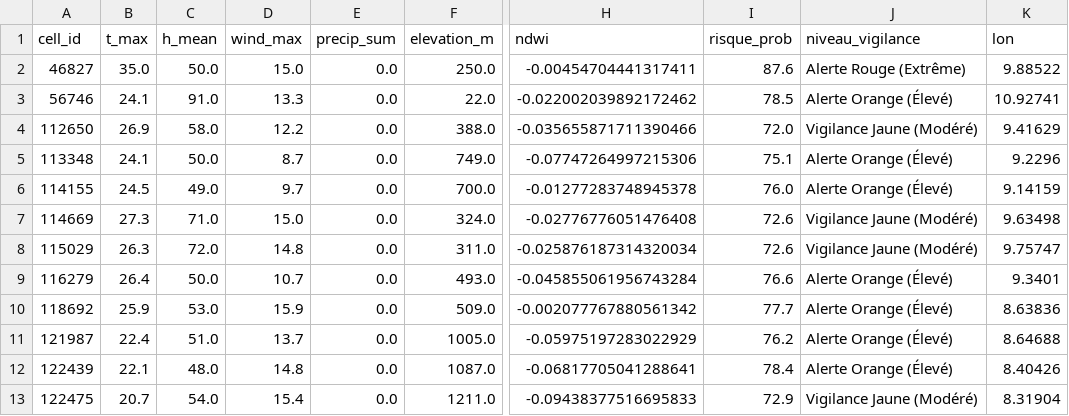
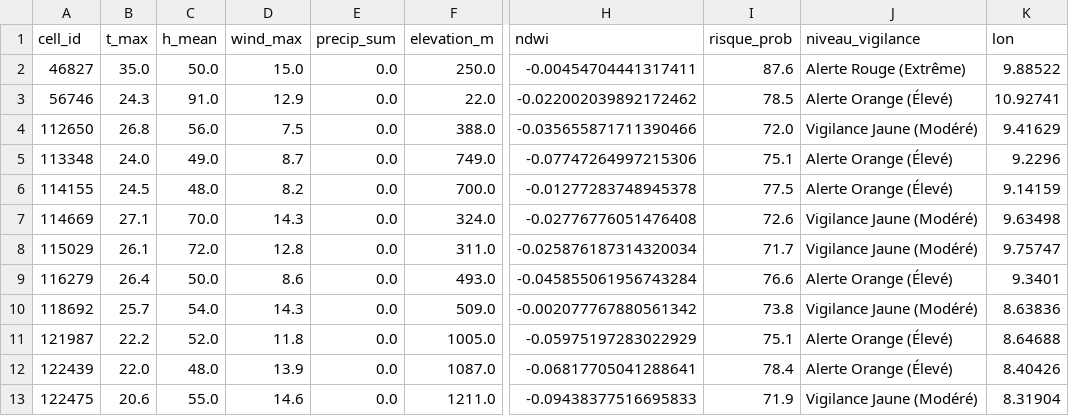
Before and after one commit to Ba7athproject/Tunisia_Fire_Watch, a CSV file: carte_risques_demain_reel.csv, drawn as a sheet; only a part is shown, gaps mark what is left out; the diff covers the shown part only; the diff names each change by its address in the sheet, - before the commit and + after, or states it on an @@ line.

```diff
--- a/carte_risques_demain_reel.csv
+++ b/carte_risques_demain_reel.csv
-B3 (t_max): 24.1
+B3 (t_max): 24.3
-D3 (wind_max): 13.3
+D3 (wind_max): 12.9
-B4 (t_max): 26.9
+B4 (t_max): 26.8
-C4 (h_mean): 58.0
+C4 (h_mean): 56.0
-D4 (wind_max): 12.2
+D4 (wind_max): 7.5
-B5 (t_max): 24.1
+B5 (t_max): 24.0
-C5 (h_mean): 50.0
+C5 (h_mean): 49.0
-C6 (h_mean): 49.0
+C6 (h_mean): 48.0
-D6 (wind_max): 9.7
+D6 (wind_max): 8.2
-I6 (risque_prob): 76.0
+I6 (risque_prob): 77.5
-B7 (t_max): 27.3
+B7 (t_max): 27.1
-C7 (h_mean): 71.0
+C7 (h_mean): 70.0
-D7 (wind_max): 15.0
+D7 (wind_max): 14.3
-B8 (t_max): 26.3
+B8 (t_max): 26.1
-D8 (wind_max): 14.8
+D8 (wind_max): 12.8
-I8 (risque_prob): 72.6
+I8 (risque_prob): 71.7
-D9 (wind_max): 10.7
+D9 (wind_max): 8.6
-B10 (t_max): 25.9
+B10 (t_max): 25.7
-C10 (h_mean): 53.0
+C10 (h_mean): 54.0
-D10 (wind_max): 15.9
+D10 (wind_max): 14.3
-I10 (risque_prob): 77.7
+I10 (risque_prob): 73.8
-J10 (niveau_vigilance): Alerte Orange (Élevé)
+J10 (niveau_vigilance): Vigilance Jaune (Modéré)
-B11 (t_max): 22.4
+B11 (t_max): 22.2
-C11 (h_mean): 51.0
+C11 (h_mean): 52.0
-D11 (wind_max): 13.7
+D11 (wind_max): 11.8
-I11 (risque_prob): 76.2
+I11 (risque_prob): 75.1
-B12 (t_max): 22.1
+B12 (t_max): 22.0
-D12 (wind_max): 14.8
+D12 (wind_max): 13.9
-B13 (t_max): 20.7
+B13 (t_max): 20.6
-C13 (h_mean): 54.0
+C13 (h_mean): 55.0
-D13 (wind_max): 15.4
+D13 (wind_max): 14.6
-I13 (risque_prob): 72.9
+I13 (risque_prob): 71.9
```
Also changed, not shown: 104 edited cells elsewhere in this file.
